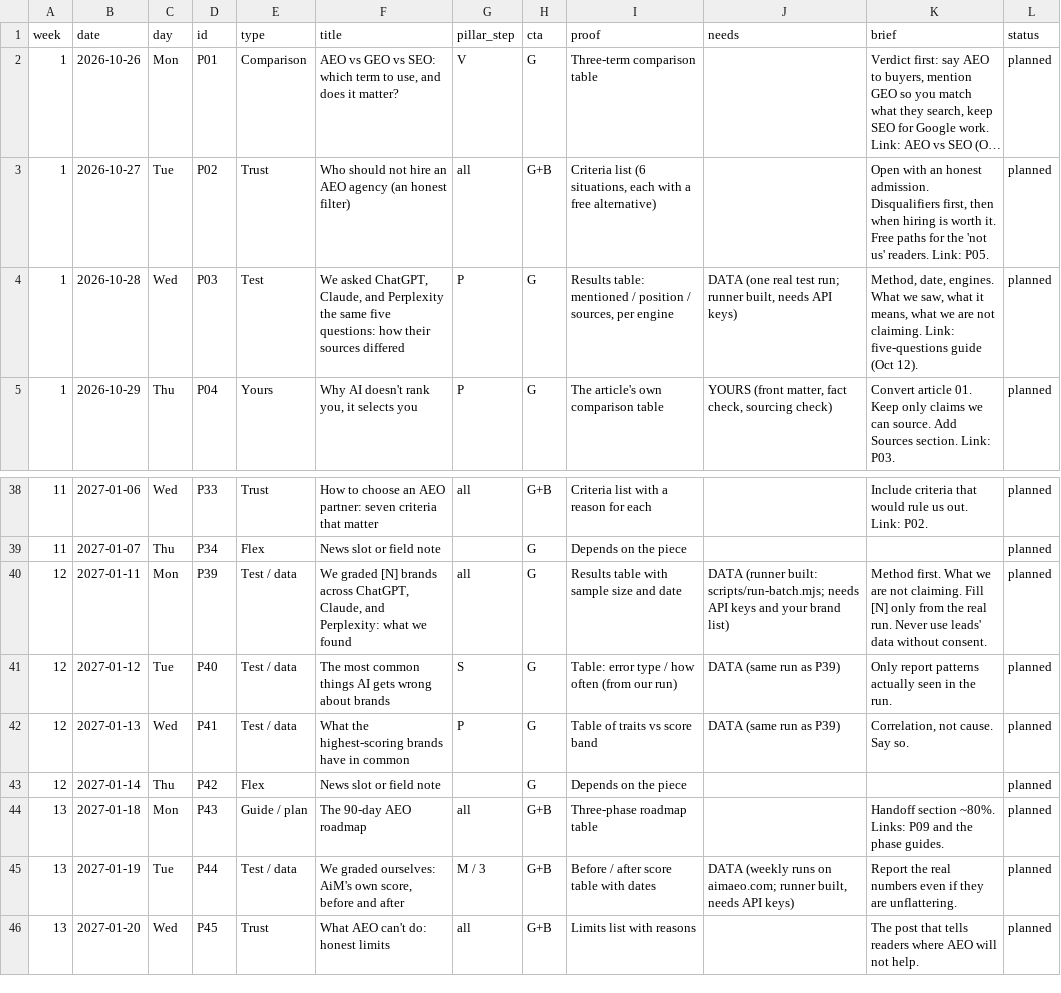
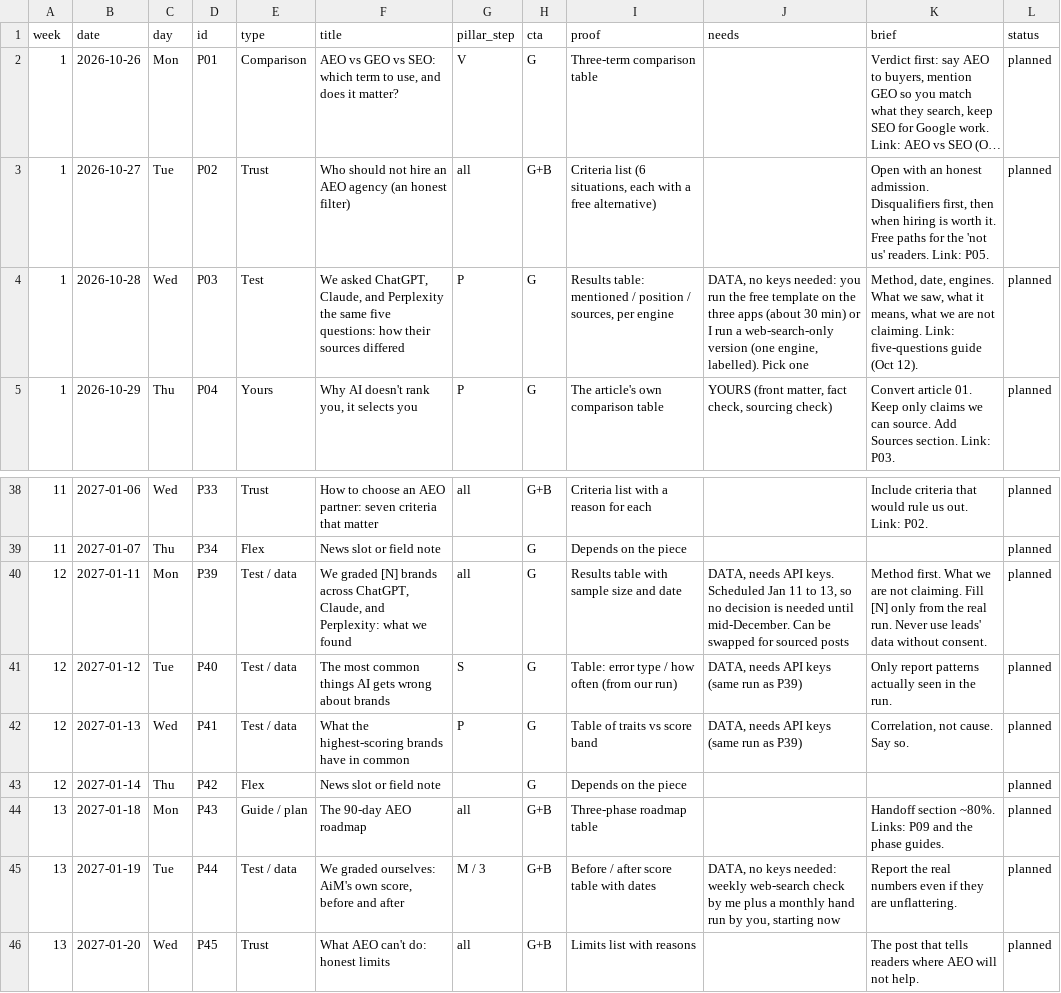
Before and after one commit to APLUS17/AIM.AEO, a CSV file: plan/schedule.csv, drawn as a sheet; only a part is shown, gaps mark what is left out; long unchanged cells end in ….

```diff
--- a/plan/schedule.csv
+++ b/plan/schedule.csv
@@ -3,3 +3,3 @@ week,date,day,id,type,title,pillar_step,cta,proof,needs,brief,status
 1,2026-10-27,Tue,P02,Trust,Who should not hire an AEO agency (an honest filter),all,G+B,"Criteria list (6 situations, each with a free alternative)",,"Open with an honest admission. Disqualifiers first, then when hiring is worth it. Free paths for the 'not us' readers. Link: P05.",planned
-1,2026-10-28,Wed,P03,Test,"We asked ChatGPT, Claude, and Perplexity the same five questions: how their sources differed",P,G,"Results table: mentioned / position / sources, per engine","DATA (one real test run; runner built, needs API keys)","Method, date, engines. What we saw, what it means, what we are not claiming. Link: five-questions guide (Oct 12).",planned
+1,2026-10-28,Wed,P03,Test,"We asked ChatGPT, Claude, and Perplexity the same five questions: how their sources differed",P,G,"Results table: mentioned / position / sources, per engine","DATA, no keys needed: you run the free template on the three apps (about 30 min) or I run a web-search-only version (one engine, labelled). Pick one","Method, date, engines. What we saw, what it means, what we are not claiming. Link: five-questions guide (Oct 12).",planned
 1,2026-10-29,Thu,P04,Yours,"Why AI doesn't rank you, it selects you",P,G,The article's own comparison table,"YOURS (front matter, fact check, sourcing check)",Convert article 01. Keep only claims we can source. Add Sources section. Link: P03.,planned
@@ -39,8 +39,8 @@ week,date,day,id,type,title,pillar_step,cta,proof,needs,brief,status
 11,2027-01-07,Thu,P34,Flex,News slot or field note,,G,Depends on the piece,,,planned
-12,2027-01-11,Mon,P39,Test / data,"We graded [N] brands across ChatGPT, Claude, and Perplexity: what we found",all,G,Results table with sample size and date,DATA (runner built: scripts/run-batch.mjs; needs API keys and your brand list),Method first. What we are not claiming. Fill [N] only from the real run. Never use leads' data without consent.,planned
-12,2027-01-12,Tue,P40,Test / data,The most common things AI gets wrong about brands,S,G,Table: error type / how often (from our run),DATA (same run as P39),Only report patterns actually seen in the run.,planned
-12,2027-01-13,Wed,P41,Test / data,What the highest-scoring brands have in common,P,G,Table of traits vs score band,DATA (same run as P39),"Correlation, not cause. Say so.",planned
+12,2027-01-11,Mon,P39,Test / data,"We graded [N] brands across ChatGPT, Claude, and Perplexity: what we found",all,G,Results table with sample size and date,"DATA, needs API keys. Scheduled Jan 11 to 13, so no decision is needed until mid-December. Can be swapped for sourced posts",Method first. What we are not claiming. Fill [N] only from the real run. Never use leads' data without consent.,planned
+12,2027-01-12,Tue,P40,Test / data,The most common things AI gets wrong about brands,S,G,Table: error type / how often (from our run),"DATA, needs API keys (same run as P39)",Only report patterns actually seen in the run.,planned
+12,2027-01-13,Wed,P41,Test / data,What the highest-scoring brands have in common,P,G,Table of traits vs score band,"DATA, needs API keys (same run as P39)","Correlation, not cause. Say so.",planned
 12,2027-01-14,Thu,P42,Flex,News slot or field note,,G,Depends on the piece,,,planned
 13,2027-01-18,Mon,P43,Guide / plan,The 90-day AEO roadmap,all,G+B,Three-phase roadmap table,,Handoff section ~80%. Links: P09 and the phase guides.,planned
-13,2027-01-19,Tue,P44,Test / data,"We graded ourselves: AiM's own score, before and after",M / 3,G+B,Before / after score table with dates,"DATA (weekly runs on aimaeo.com; runner built, needs API keys)",Report the real numbers even if they are unflattering.,planned
+13,2027-01-19,Tue,P44,Test / data,"We graded ourselves: AiM's own score, before and after",M / 3,G+B,Before / after score table with dates,"DATA, no keys needed: weekly web-search check by me plus a monthly hand run by you, starting now",Report the real numbers even if they are unflattering.,planned
 13,2027-01-20,Wed,P45,Trust,What AEO can't do: honest limits,all,G+B,Limits list with reasons,,The post that tells readers where AEO will not help.,planned
```
Also changed, not shown: 9 other files.
